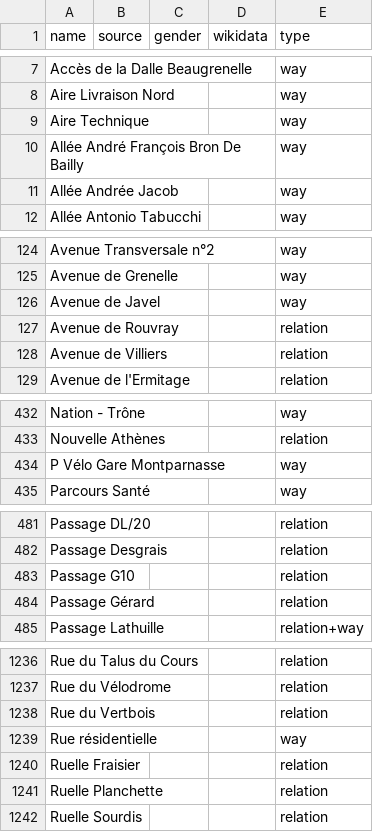
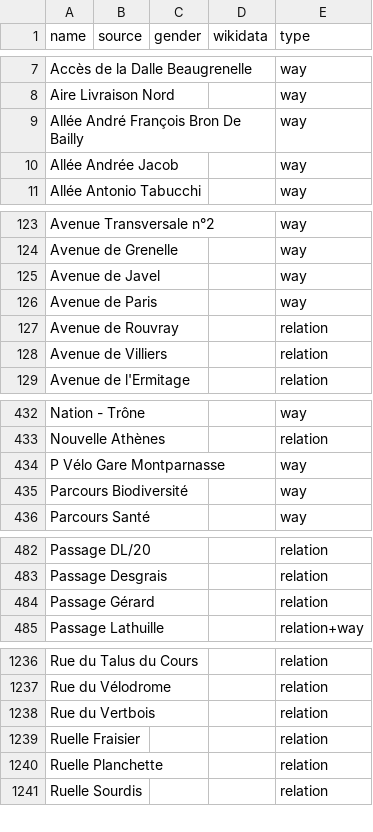
Before and after one commit to EqualStreetNames/equalstreetnames-paris, a CSV file: data/other.csv, drawn as a sheet; only a part is shown, gaps mark what is left out; removed rows and columns are numbered as before the commit, all else as after; the diff covers the shown part only; the diff names each change by its address in the sheet, - before the commit and + after, or states it on an @@ line.

```diff
--- a/data/other.csv
+++ b/data/other.csv
-row 9: Aire Technique |  |  |  | way
+row 126: Avenue de Paris |  |  |  | way
+row 435: Parcours Biodiversité |  |  |  | way
-row 483: Passage G10 |  |  |  | relation
-row 1239: Rue résidentielle |  |  |  | way
```
Also changed, not shown: 3 added rows and 1 edited cell elsewhere in this file, data/gender.csv, 4 other files.
